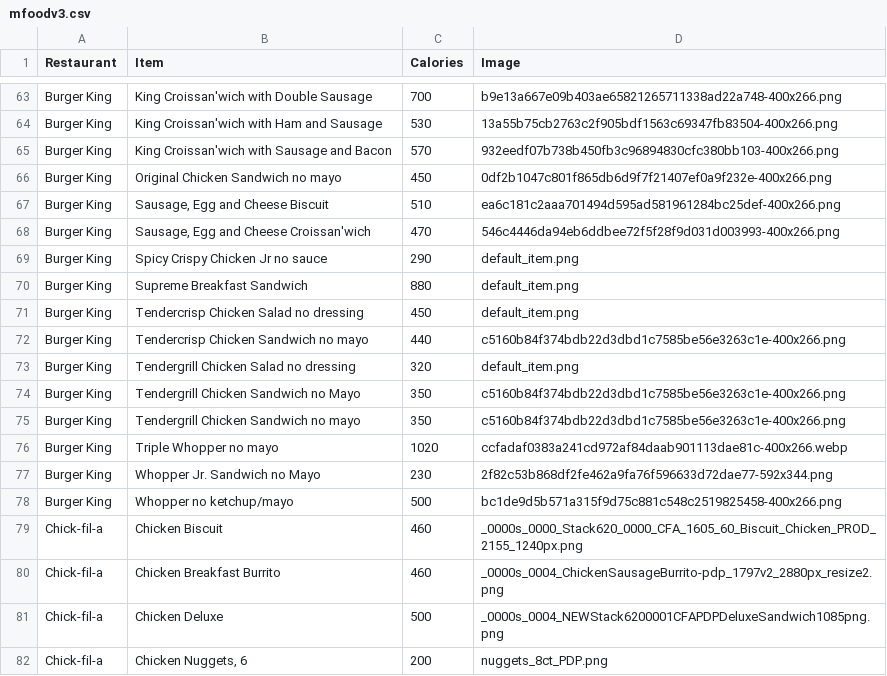
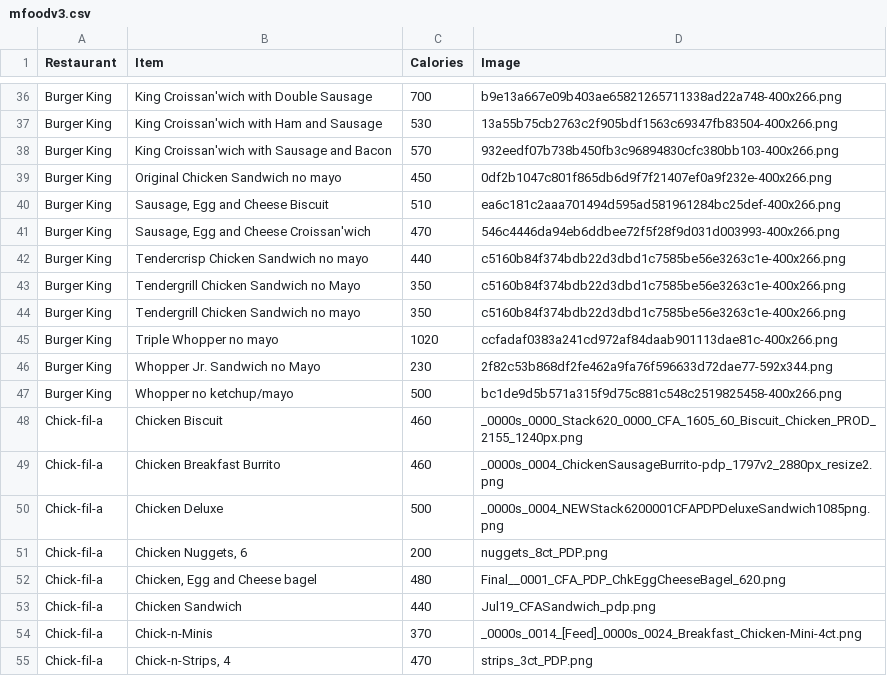
Before and after one commit to venture-smith/HCI584X_Project-LIFE, a CSV file: db/mfoodv3.csv, drawn as a sheet; only a part is shown, gaps mark what is left out; the shorter side is filled out with more unchanged rows; the diff covers the shown part only.

```diff
--- a/db/mfoodv3.csv
+++ b/db/mfoodv3.csv
@@ -68,10 +41,6 @@ Burger King,"Sausage, Egg and Cheese Biscuit",510,ea6c181c2aaa701494d595ad581961
 Burger King,"Sausage, Egg and Cheese Croissan'wich",470,546c4446da94eb6ddbee72f5f28f9d031d003993-400x266.png
-Burger King,Spicy Crispy Chicken Jr no sauce,290,default_item.png
-Burger King,Supreme Breakfast Sandwich,880,default_item.png
-Burger King,Tendercrisp Chicken Salad no dressing,450,default_item.png
 Burger King,Tendercrisp Chicken Sandwich no mayo,440,c5160b84f374bdb22d3dbd1c7585be56e3263c1e-400x266.png
-Burger King,Tendergrill Chicken Salad no dressing,320,default_item.png
 Burger King,Tendergrill Chicken Sandwich no Mayo,350,c5160b84f374bdb22d3dbd1c7585be56e3263c1e-400x266.png
 Burger King,Tendergrill Chicken Sandwich no mayo,350,c5160b84f374bdb22d3dbd1c7585be56e3263c1e-400x266.png
-Burger King,Triple Whopper no mayo,1020,ccfadaf0383a241cd972af84daab901113dae81c-400x266.webp
+Burger King,Triple Whopper no mayo,1020,ccfadaf0383a241cd972af84daab901113dae81c-400x266.png
 Burger King,Whopper Jr. Sandwich no Mayo,230,2f82c53b868df2fe462a9fa76f596633d72dae77-592x344.png
```
Also changed, not shown: 27 removed rows elsewhere in this file, 12 other files.
